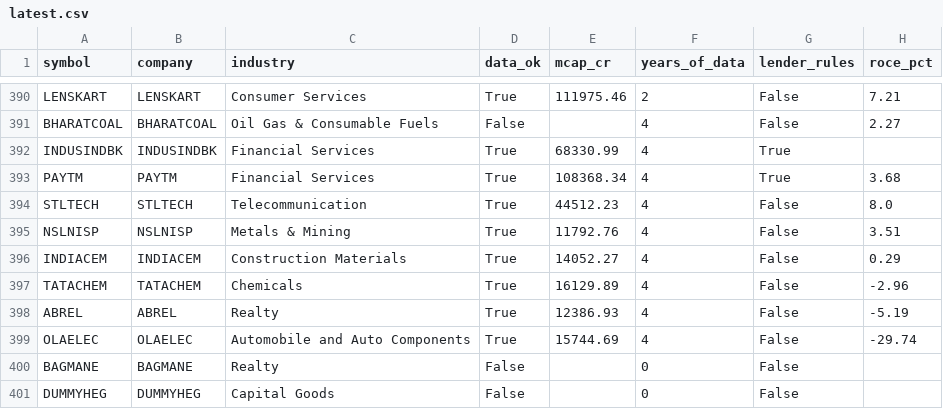
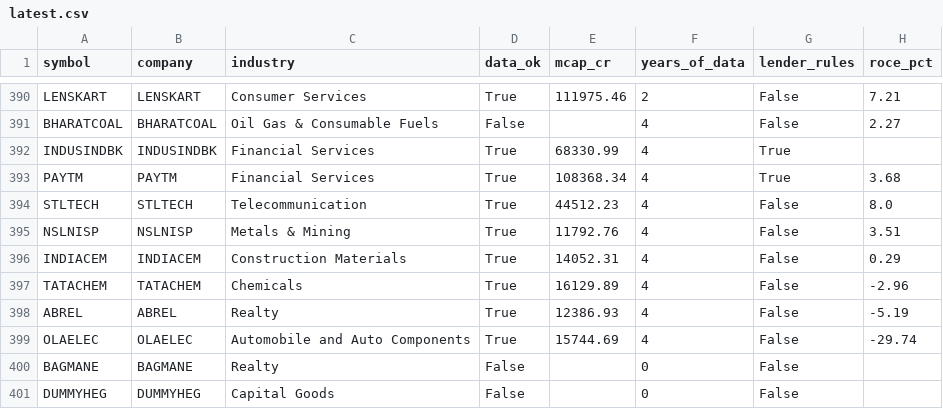
Before and after one commit to Parth1501/nse-swing-data, a CSV file: data/value/latest.csv, drawn as a sheet; only a part is shown, gaps mark what is left out; the diff covers the shown part only; the diff names each change by its address in the sheet, - before the commit and + after, or states it on an @@ line.

```diff
--- a/data/value/latest.csv
+++ b/data/value/latest.csv
-E396 (mcap_cr): 14052.27
+E396 (mcap_cr): 14052.31
```
Also changed, not shown: 1 added row, 1 removed row and 8 edited cells elsewhere in this file, 1 other file.
